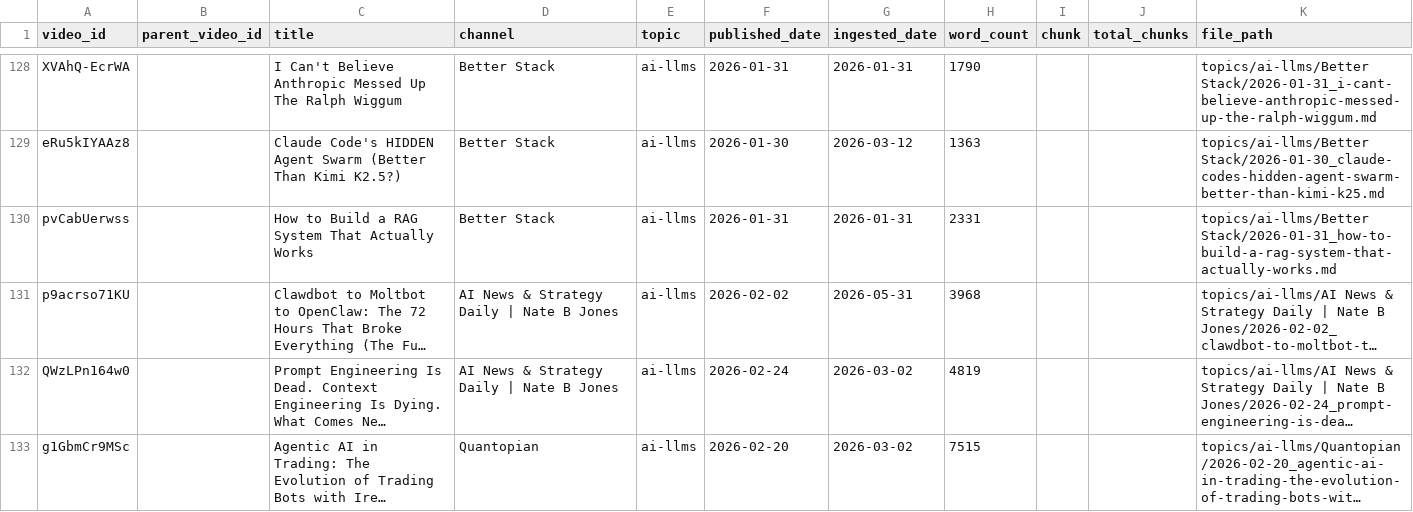
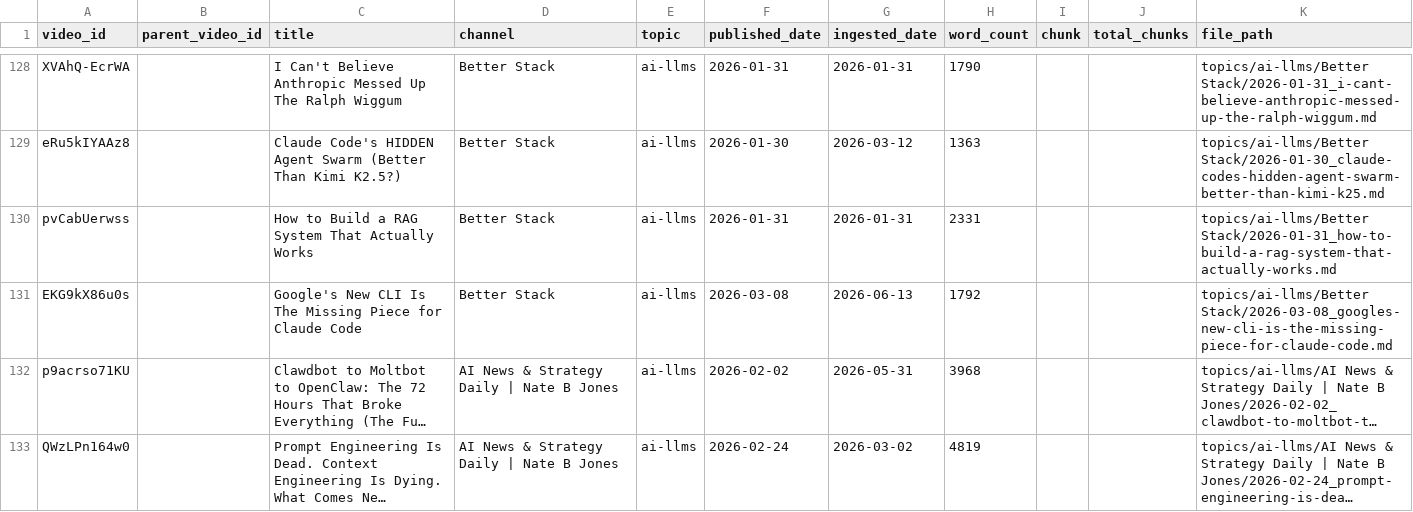
Before and after one commit to mmesomakelvin/transcript-library, a CSV file: pipeline/youtube-transcripts/index/videos.csv, drawn as a sheet; only a part is shown, gaps mark what is left out; the shorter side is filled out with more unchanged rows; long unchanged cells end in …; the diff names each change by its address in the sheet, - before the commit and + after, or states it on an @@ line.

```diff
--- a/pipeline/youtube-transcripts/index/videos.csv
+++ b/pipeline/youtube-transcripts/index/videos.csv
+row 131: EKG9kX86u0s |  | Google's New CLI Is The Missing Piece for Claude Code | Better Stack | ai-llms | 2026-03-08 | 2026-06-13 | 1792 |  |  | topics/ai-llms/Better Stack/2026-03-08_googles-new-cli-is-the-missing-piece-for-claude-code.md
```
Also changed, not shown: pipeline/youtube-transcripts/index/classification_log.csv, 6 other files.
